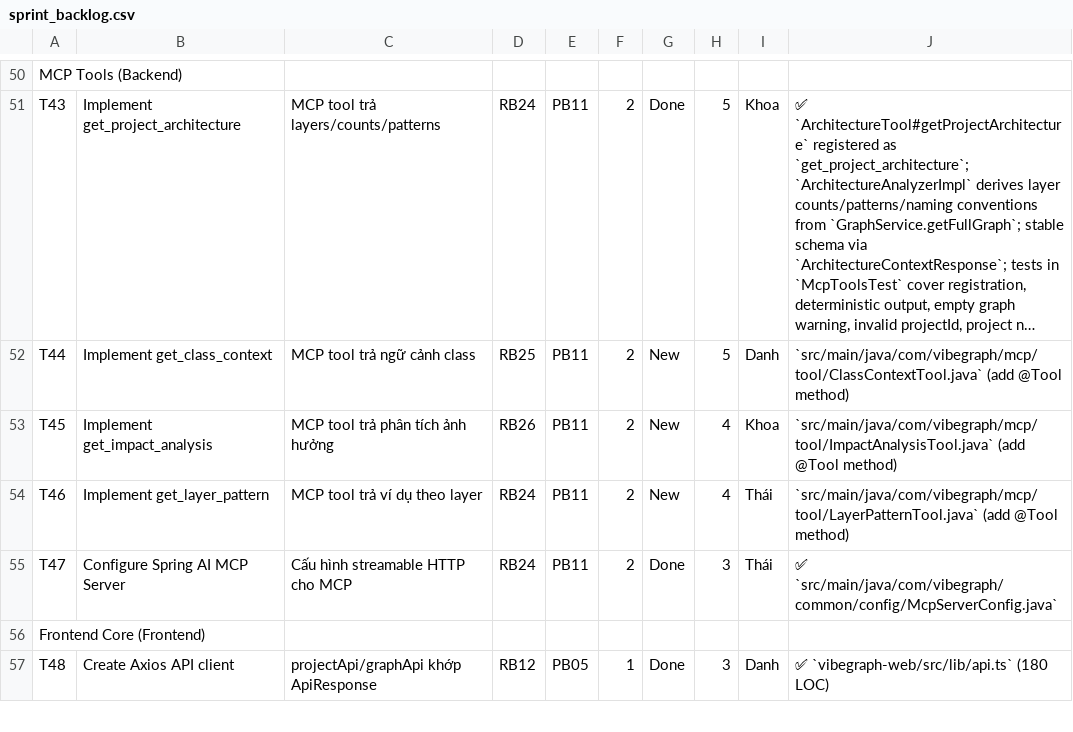
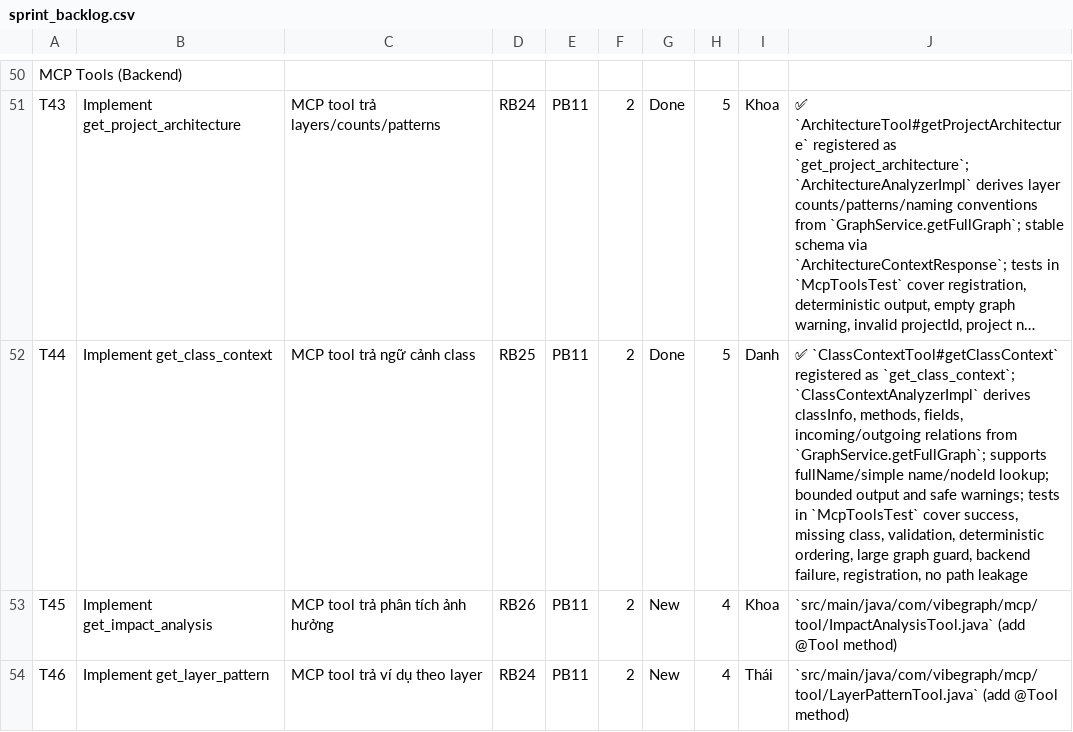
Before and after one commit to ThinhChauTran263/VibeGraph-com, a CSV file: task/csv_exports/sprint_backlog.csv, drawn as a sheet; only a part is shown, gaps mark what is left out; the shorter side is filled out with more unchanged rows; long unchanged cells end in …; the diff names each change by its address in the sheet, - before the commit and + after, or states it on an @@ line.

Commit message:
feat: implement class context MCP tool

```diff
--- a/task/csv_exports/sprint_backlog.csv
+++ b/task/csv_exports/sprint_backlog.csv
-G52: New
+G52: Done
-J52: `src/main/java/com/vibegraph/mcp/tool/ClassContextTool.java` (add @Tool method)
+J52: ✅ `ClassContextTool#getClassContext` registered as `get_class_context`; `ClassContextAnalyzerImpl` derives classInfo, methods, fields, incoming/outgoing relations from `GraphService.getFullGraph`; supports fullName/simple name/nodeId lookup; bounded output and safe warnings; tests in `McpToolsTest` cover success, missing class, validation, deterministic ordering, large graph guard, backend failure, registration, no path leakage
```
Also changed, not shown: task/csv_exports/product_backlog.csv, task/csv_exports/release_backlog.csv, 7 other files.
